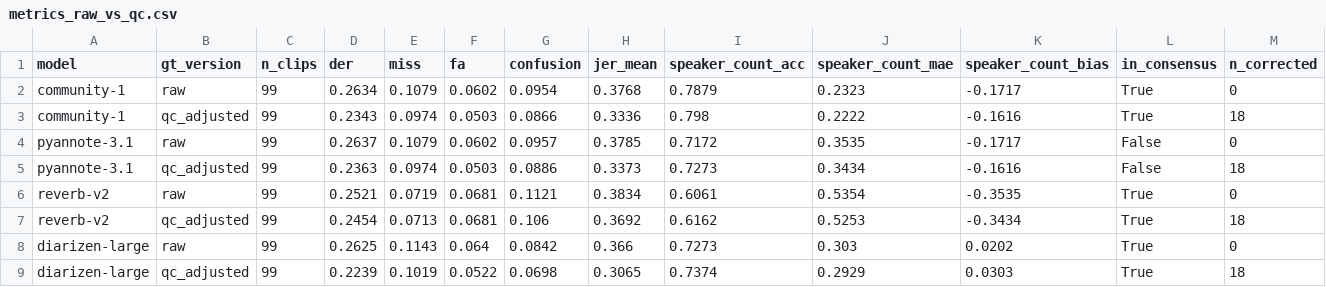
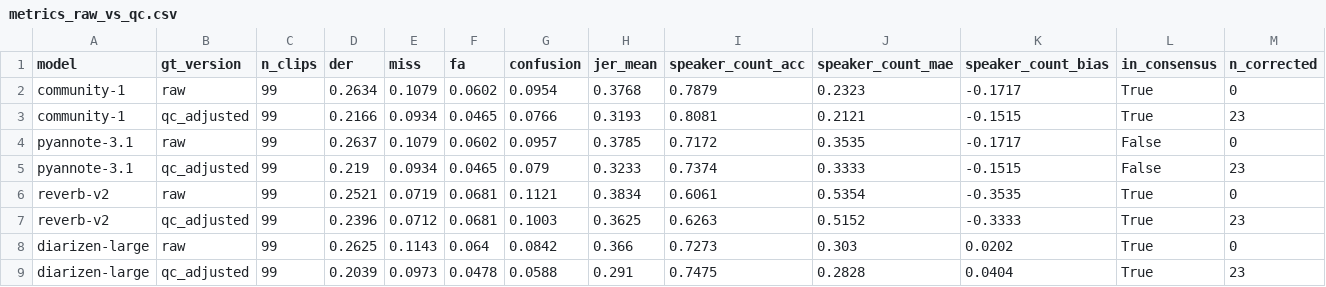
Before and after one commit to ParvGoyal08/MultilingualASR, a CSV file: results/gt_alignment_qc/metrics_raw_vs_qc.csv, drawn as a sheet.

```diff
--- a/results/gt_alignment_qc/metrics_raw_vs_qc.csv
+++ b/results/gt_alignment_qc/metrics_raw_vs_qc.csv
@@ -2,8 +2,8 @@ model,gt_version,n_clips,der,miss,fa,confusion,jer_mean,speaker_count_acc,speake
 community-1,raw,99,0.2634,0.1079,0.0602,0.0954,0.3768,0.7879,0.2323,-0.1717,True,0
-community-1,qc_adjusted,99,0.2343,0.0974,0.0503,0.0866,0.3336,0.798,0.2222,-0.1616,True,18
+community-1,qc_adjusted,99,0.2166,0.0934,0.0465,0.0766,0.3193,0.8081,0.2121,-0.1515,True,23
 pyannote-3.1,raw,99,0.2637,0.1079,0.0602,0.0957,0.3785,0.7172,0.3535,-0.1717,False,0
-pyannote-3.1,qc_adjusted,99,0.2363,0.0974,0.0503,0.0886,0.3373,0.7273,0.3434,-0.1616,False,18
+pyannote-3.1,qc_adjusted,99,0.219,0.0934,0.0465,0.079,0.3233,0.7374,0.3333,-0.1515,False,23
 reverb-v2,raw,99,0.2521,0.0719,0.0681,0.1121,0.3834,0.6061,0.5354,-0.3535,True,0
-reverb-v2,qc_adjusted,99,0.2454,0.0713,0.0681,0.106,0.3692,0.6162,0.5253,-0.3434,True,18
+reverb-v2,qc_adjusted,99,0.2396,0.0712,0.0681,0.1003,0.3625,0.6263,0.5152,-0.3333,True,23
 diarizen-large,raw,99,0.2625,0.1143,0.064,0.0842,0.366,0.7273,0.303,0.0202,True,0
-diarizen-large,qc_adjusted,99,0.2239,0.1019,0.0522,0.0698,0.3065,0.7374,0.2929,0.0303,True,18
+diarizen-large,qc_adjusted,99,0.2039,0.0973,0.0478,0.0588,0.291,0.7475,0.2828,0.0404,True,23
```
Also changed, not shown: results/gt_alignment_qc/candidates.csv, results/gt_alignment_qc/shortlist.csv, 18 other files.
